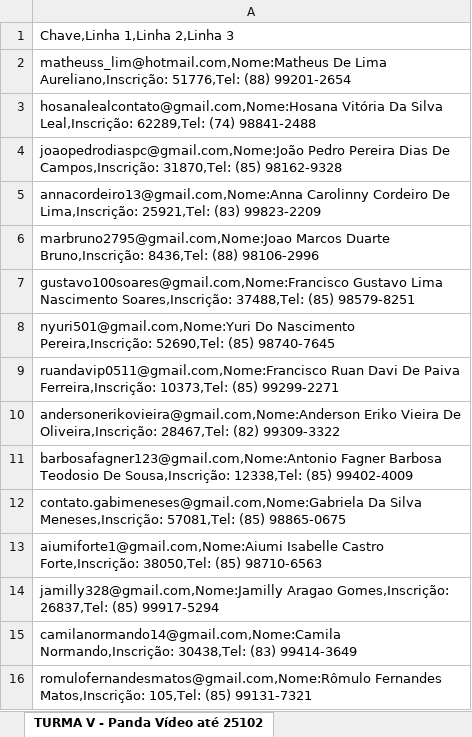
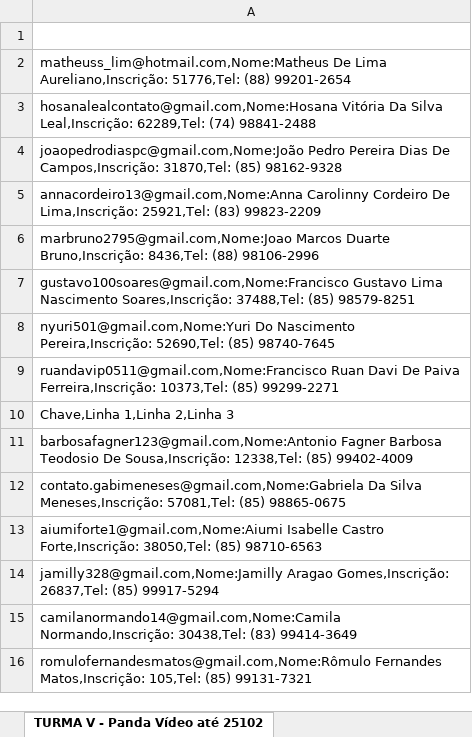
Before and after one commit to aprovacaopsycho/APsycho, an Excel workbook: TURMA V - Panda Vídeo até 25102025.xlsx, sheet TURMA V - Panda Vídeo até 25102, drawn as a sheet; only a part is shown; values as stored, in another font and other column widths than the file's, no borders; the diff names each change by its address in the sheet, - before the commit and + after, or states it on an @@ line.

```diff
--- a/TURMA V - Panda Vídeo até 25102025.xlsx (sheet TURMA V - Panda Vídeo até 25102)
+++ b/TURMA V - Panda Vídeo até 25102025.xlsx (sheet TURMA V - Panda Vídeo até 25102)
-A1: Chave,Linha 1,Linha 2,Linha 3
+A1: (empty)
-A10: andersonerikovieira@gmail.com,Nome:Anderson Eriko Vieira De Oliveira,Inscrição: 28467,Tel: (82) 99309-3322
+A10: Chave,Linha 1,Linha 2,Linha 3
```
Also changed, not shown: 19 other files.
